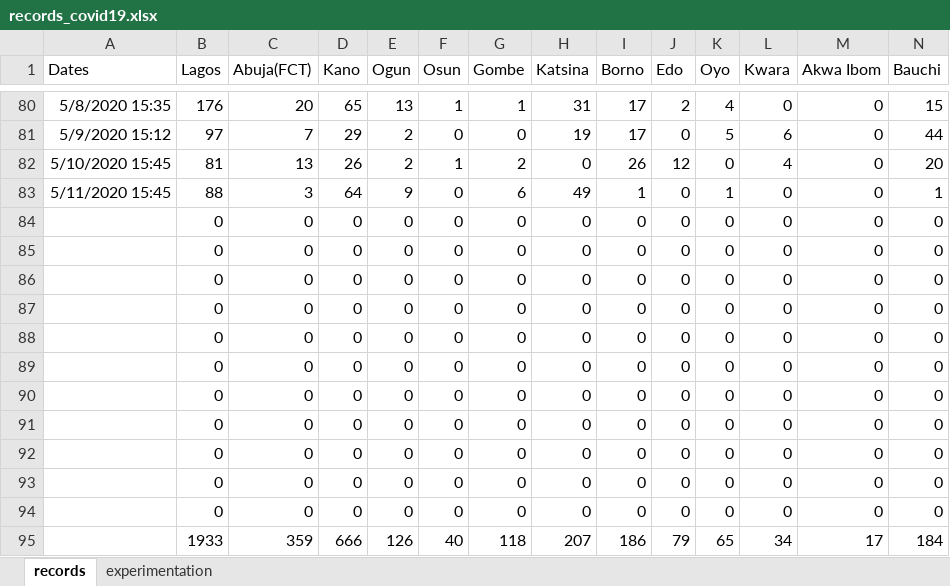
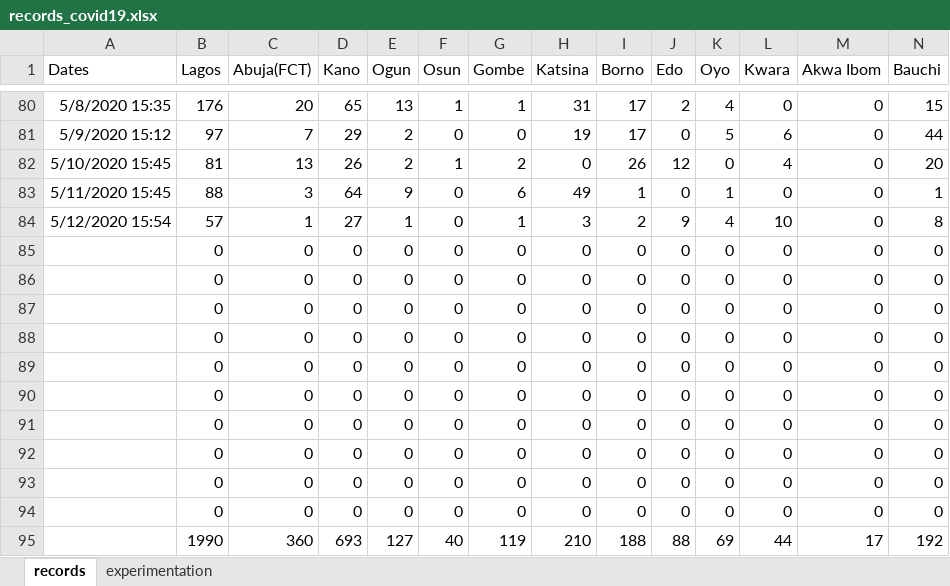
Before and after one commit to ajakaiye33/covid19Naija, an Excel workbook: covid19Naija/data/records_covid19.xlsx, sheet records, drawn as a sheet; only a part is shown, gaps mark what is left out; values as stored, in another font and other column widths than the file's, no borders; removed rows and columns are numbered as before the commit, all else as after; rows hold the shown columns only; the diff names each change by its address in the sheet, - before the commit and + after, or states it on an @@ line.

Commit message:
wip data update

```diff
--- a/covid19Naija/data/records_covid19.xlsx (sheet records)
+++ b/covid19Naija/data/records_covid19.xlsx (sheet records)
+row 84: 5/12/2020 15:54 | 57 | 1 | 27 | 1 | 0 | 1 | 3 | 2 | 9 | 4 | 10 | 0 | 8
+row 85:  | 0 | 0 | 0 | 0 | 0 | 0 | 0 | 0 | 0 | 0 | 0 | 0 | 0
+row 93:  | 0 | 0 | 0 | 0 | 0 | 0 | 0 | 0 | 0 | 0 | 0 | 0 | 0
-row 92:  | 0 | 0 | 0 | 0 | 0 | 0 | 0 | 0 | 0 | 0 | 0 | 0 | 0
-row 93:  | 0 | 0 | 0 | 0 | 0 | 0 | 0 | 0 | 0 | 0 | 0 | 0 | 0
-row 94:  | 0 | 0 | 0 | 0 | 0 | 0 | 0 | 0 | 0 | 0 | 0 | 0 | 0
-row 95:  | 1933 | 359 | 666 | 126 | 40 | 118 | 207 | 186 | 79 | 65 | 34 | 17 | 184
+row 95:  | 1990 | 360 | 693 | 127 | 40 | 119 | 210 | 188 | 88 | 69 | 44 | 17 | 192
```
Also changed, not shown: sheet experimentation.
